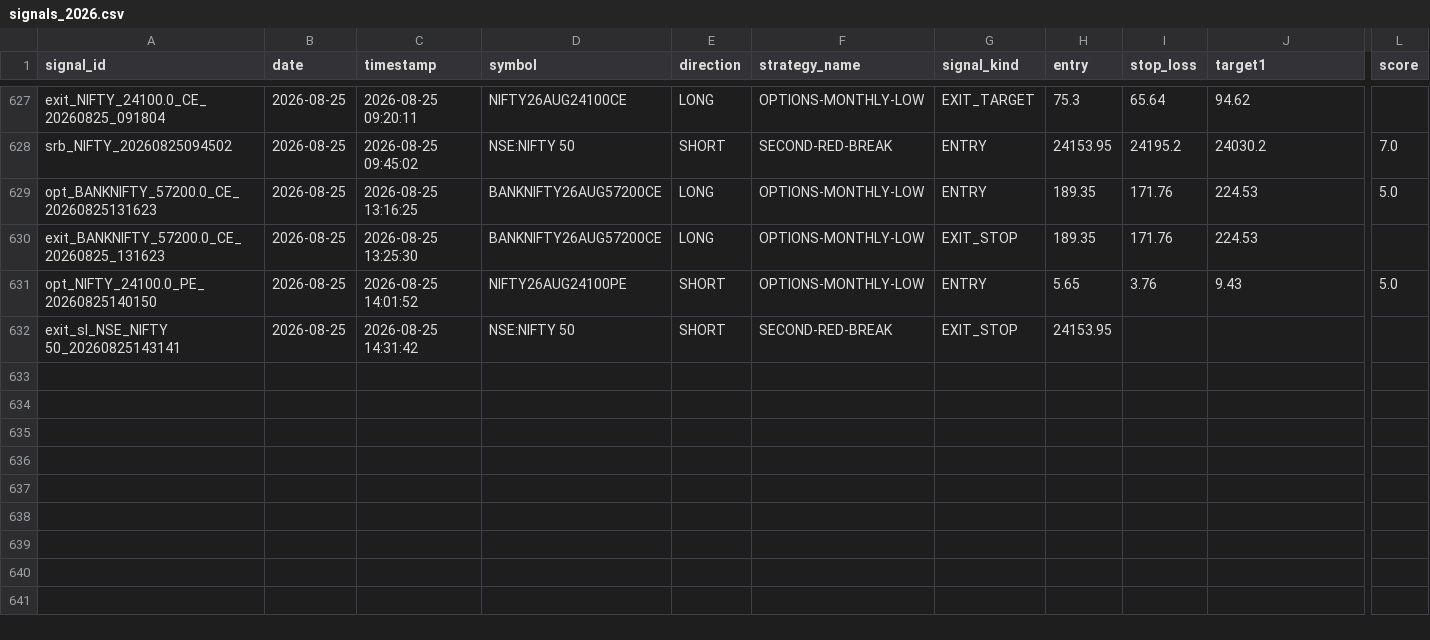
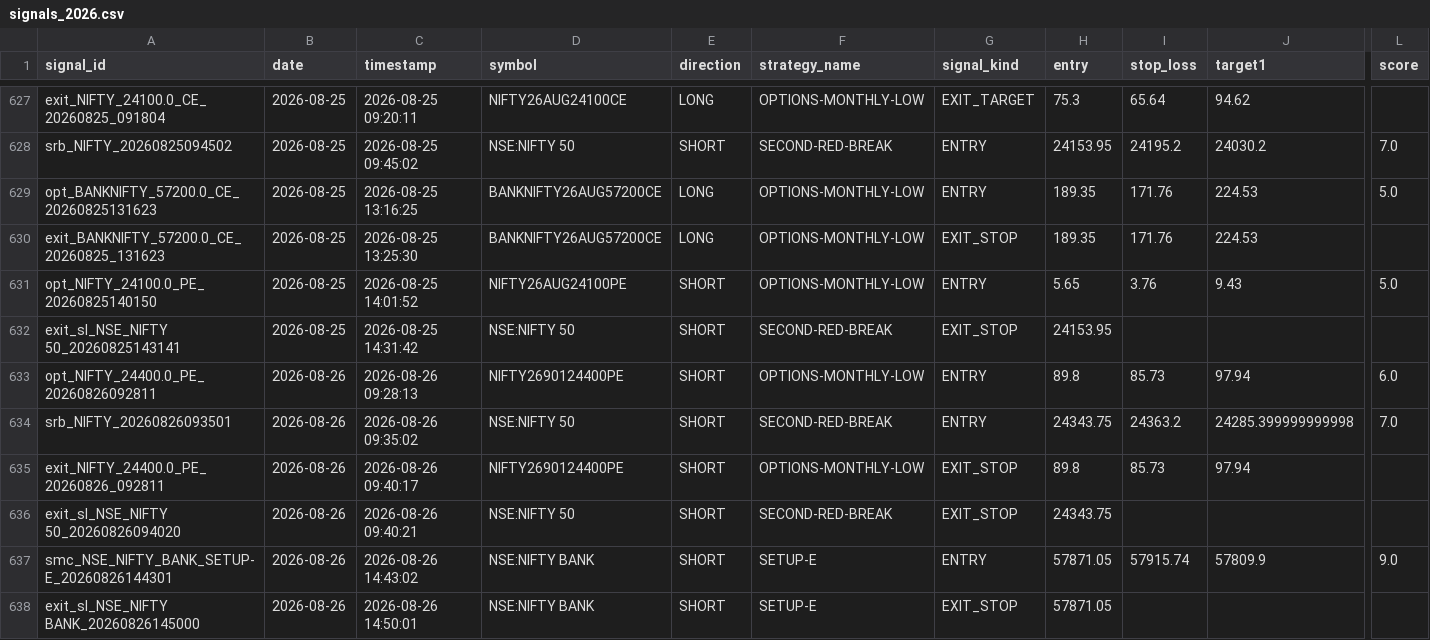
Before and after one commit to Gauravsingh257/stocks-with-gaurav, a CSV file: signal_history/signals_2026.csv, drawn as a sheet; only a part is shown, gaps mark what is left out; rows hold the shown columns only; the diff names each change by its address in the sheet, - before the commit and + after, or states it on an @@ line.

```diff
--- a/signal_history/signals_2026.csv
+++ b/signal_history/signals_2026.csv
+row 633: opt_NIFTY_24400.0_PE_20260826092811 | 2026-08-26 | 2026-08-26 09:28:13 | NIFTY2690124400PE | SHORT | OPTIONS-MONTHLY-LOW | ENTRY | 89.8 | 85.73 | 97.94 | 6.0
+row 634: srb_NIFTY_20260826093501 | 2026-08-26 | 2026-08-26 09:35:02 | NSE:NIFTY 50 | SHORT | SECOND-RED-BREAK | ENTRY | 24343.75 | 24363.2 | 24285.399999999998 | 7.0
+row 635: exit_NIFTY_24400.0_PE_20260826_092811 | 2026-08-26 | 2026-08-26 09:40:17 | NIFTY2690124400PE | SHORT | OPTIONS-MONTHLY-LOW | EXIT_STOP | 89.8 | 85.73 | 97.94
+row 636: exit_sl_NSE_NIFTY 50_20260826094020 | 2026-08-26 | 2026-08-26 09:40:21 | NSE:NIFTY 50 | SHORT | SECOND-RED-BREAK | EXIT_STOP | 24343.75
+row 637: smc_NSE_NIFTY_BANK_SETUP-E_20260826144301 | 2026-08-26 | 2026-08-26 14:43:02 | NSE:NIFTY BANK | SHORT | SETUP-E | ENTRY | 57871.05 | 57915.74 | 57809.9 | 9.0
+row 638: exit_sl_NSE_NIFTY BANK_20260826145000 | 2026-08-26 | 2026-08-26 14:50:01 | NSE:NIFTY BANK | SHORT | SETUP-E | EXIT_STOP | 57871.05
```
